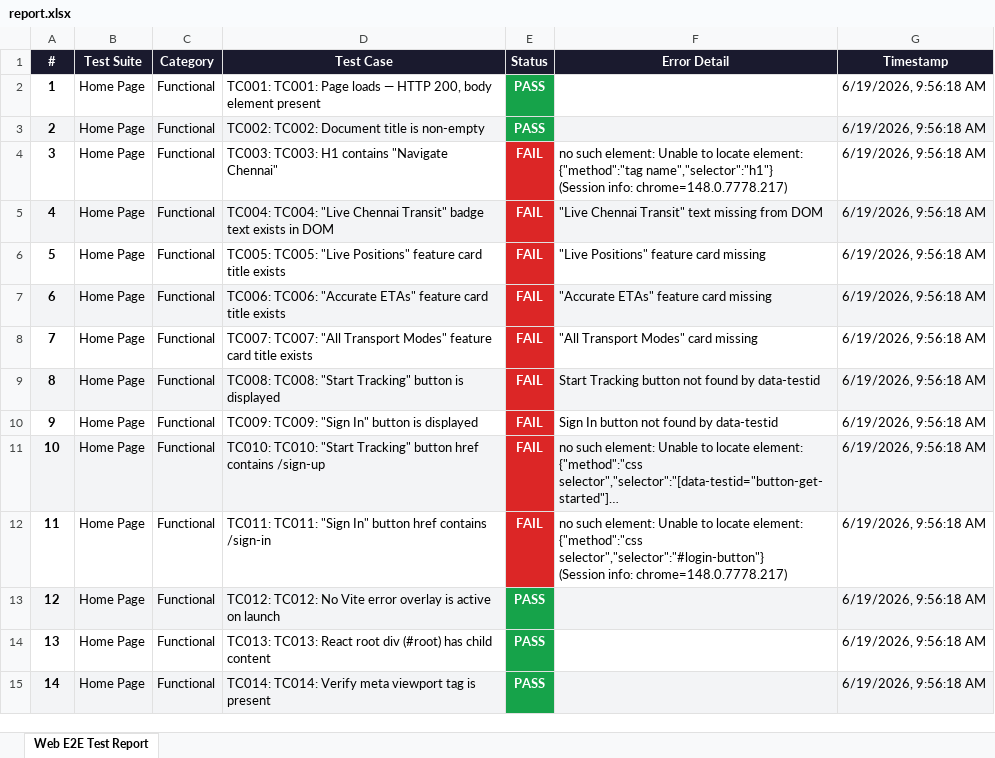
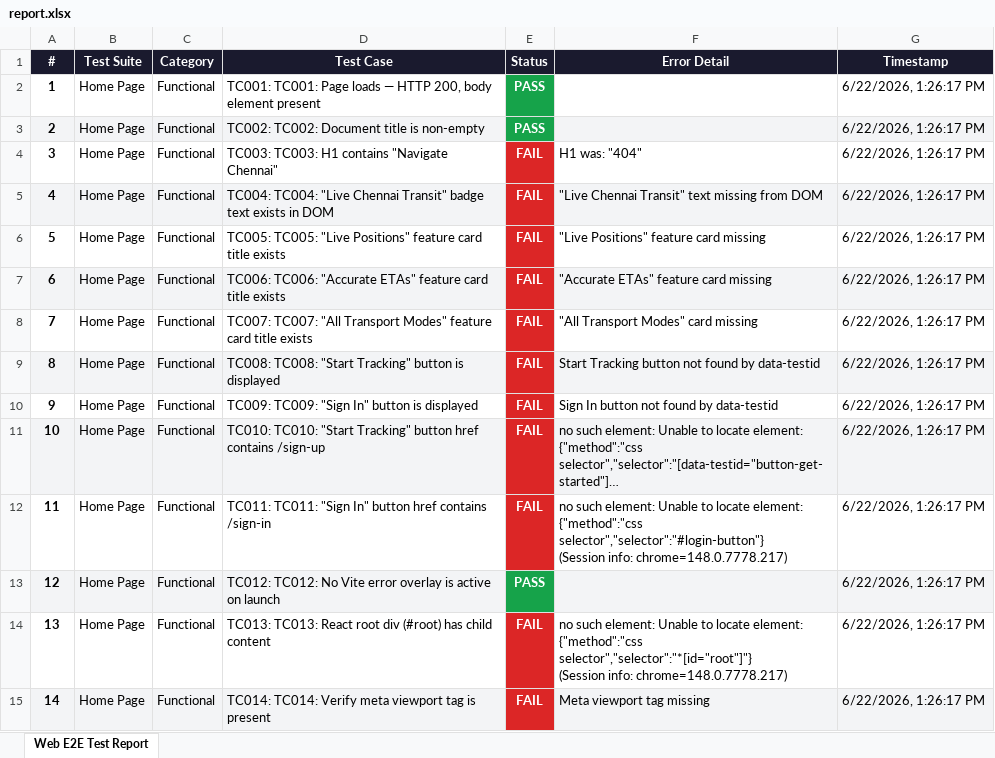
Before and after one commit to reddykarthiknaidu/pdd-test, an Excel workbook: selenium-tests/report.xlsx, sheet Web E2E Test Report, drawn as a sheet; only a part is shown; long unchanged cells end in …; values as stored, in another font and other column widths than the file's, no borders; ↵ is a line break in a cell; the diff covers the shown part only; the diff names each change by its address in the sheet, - before the commit and + after, or states it on an @@ line.

```diff
--- a/selenium-tests/report.xlsx (sheet Web E2E Test Report)
+++ b/selenium-tests/report.xlsx (sheet Web E2E Test Report)
-G2:G15 (Timestamp): 6/19/2026, 9:56:18 AM
+G2:G15 (Timestamp): 6/22/2026, 1:26:17 PM
-F4 (Error Detail): no such element: Unable to locate element: {"method":"tag name","selector":"h1"} ↵ (Session info: chrome=148.0.7778.217)
+F4 (Error Detail): H1 was: "404"
-E14:E15 (Status): PASS
+E14:E15 (Status): FAIL
-E14:E15 fill: #16A34A
+E14:E15 fill: #DC2626
-F14 (Error Detail): (empty)
+F14 (Error Detail): no such element: Unable to locate element: {"method":"css selector","selector":"*[id="root"]"} ↵ (Session info: chrome=148.0.7778.217)
-F15 (Error Detail): (empty)
+F15 (Error Detail): Meta viewport tag missing
```
Also changed, not shown: 100 added rows, 273 edited cells and cell formats elsewhere in this sheet, mobile/appium-tests/report.xlsx, 11 other files.
